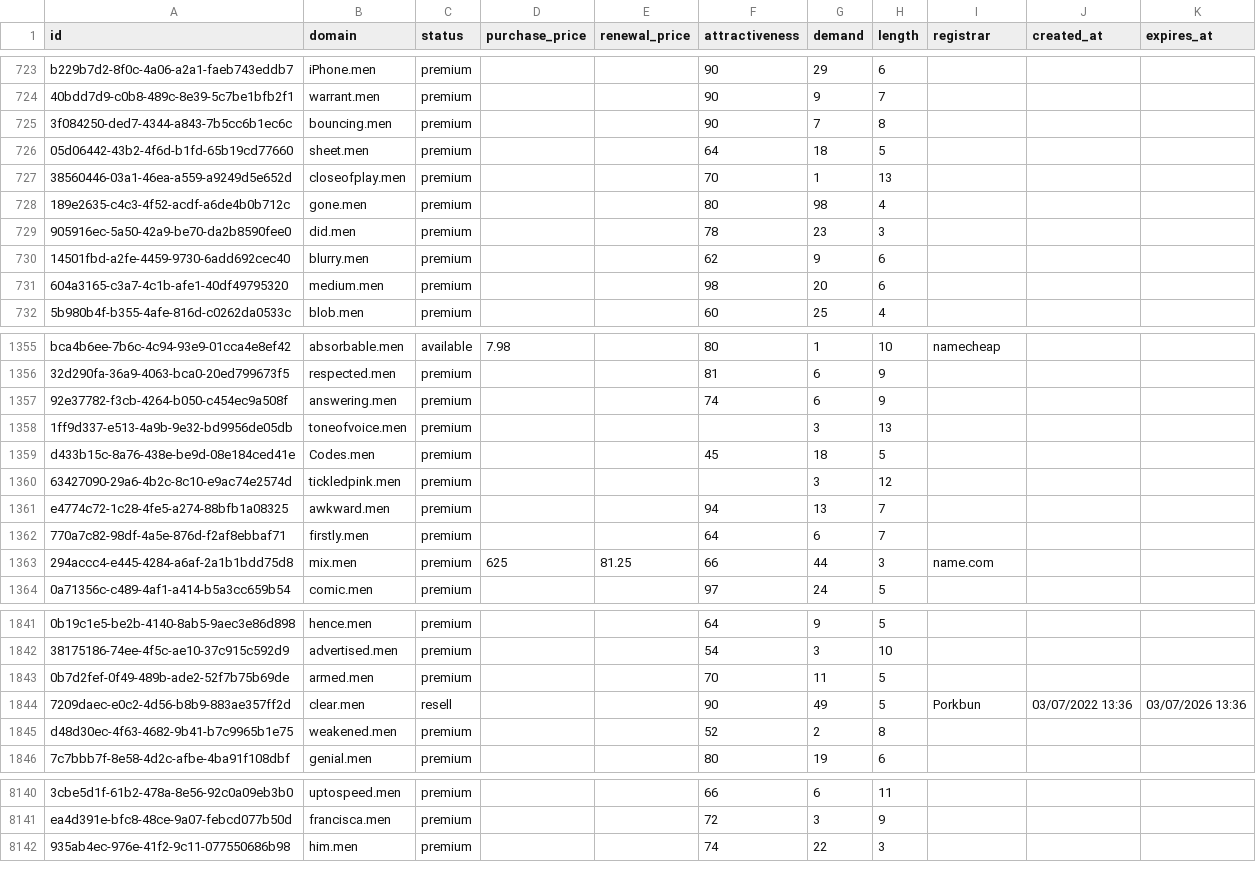
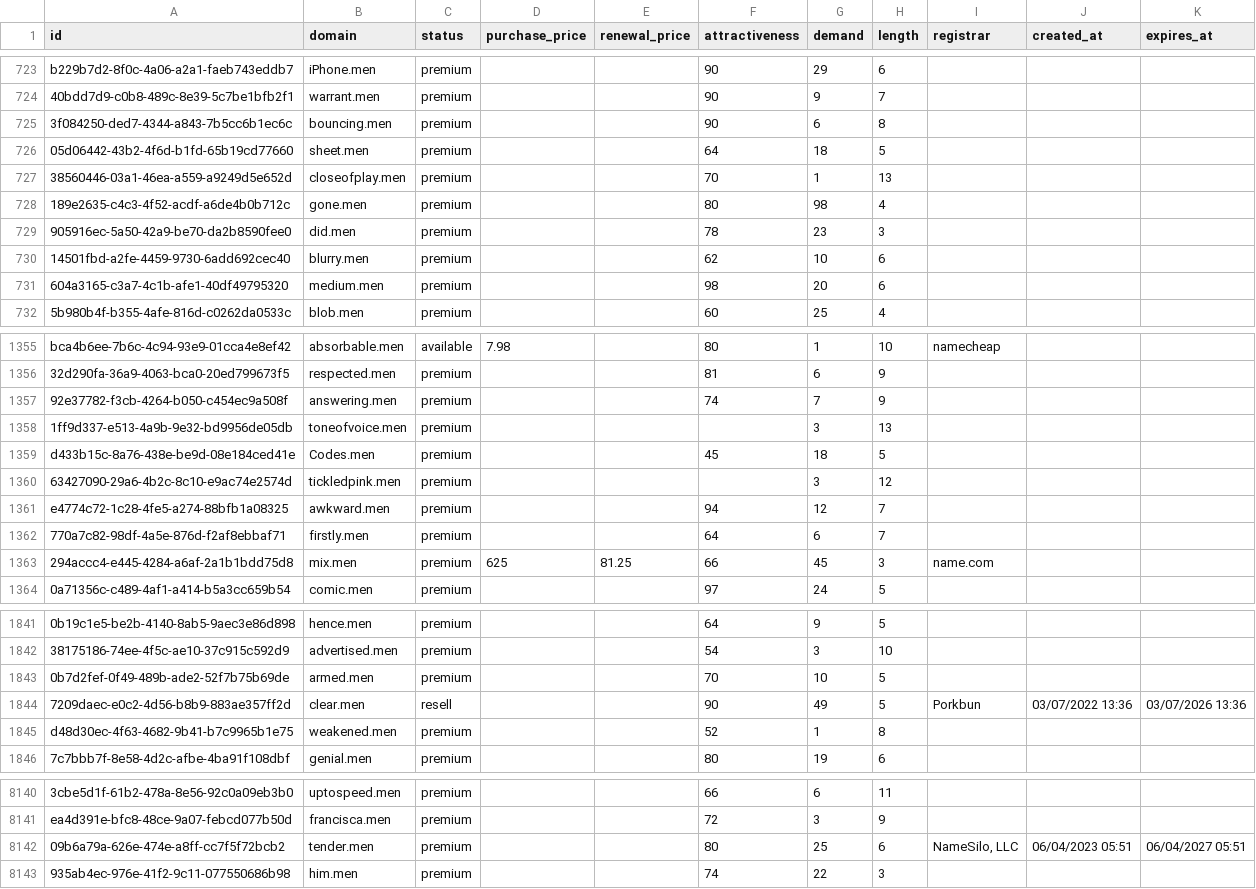
Before and after one commit to UniqueDomains/men-oneword-domains, a CSV file: men.csv, drawn as a sheet; only a part is shown, gaps mark what is left out; the diff covers the shown part only; the diff names each change by its address in the sheet, - before the commit and + after, or states it on an @@ line.

Commit message:
Domains update

```diff
--- a/men.csv
+++ b/men.csv
-G725 (demand): 7
+G725 (demand): 6
-G730 (demand): 9
+G730 (demand): 10
-G1357 (demand): 6
+G1357 (demand): 7
-G1361 (demand): 13
+G1361 (demand): 12
-G1363 (demand): 44
+G1363 (demand): 45
-G1843 (demand): 11
+G1843 (demand): 10
-G1845 (demand): 2
+G1845 (demand): 1
+row 8142: 09b6a79a-626e-474e-a8ff-cc7f5f72bcb2 | tender.men | premium |  |  | 80 | 25 | 6 | NameSilo, LLC | 06/04/2023 05:51 | 06/04/2027 05:51
```
Also changed, not shown: 157 edited cells elsewhere in this file, 4 other files.
